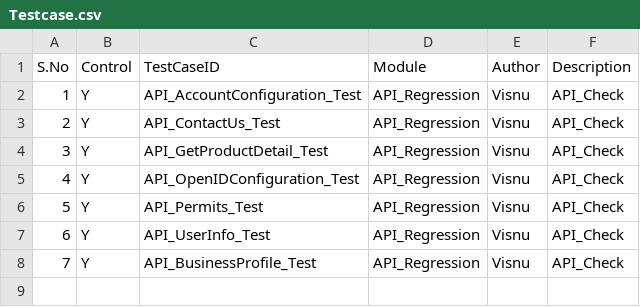
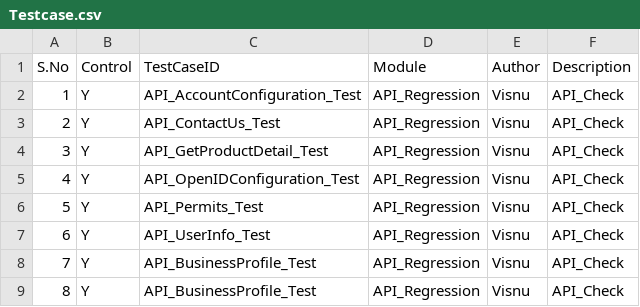
Before and after one commit to Visnupriya-KV/Roker_PlaywrightAutomation, a CSV file: Testcase.csv, drawn as a sheet.

Commit message:
updated .csv

```diff
--- a/Testcase.csv
+++ b/Testcase.csv
@@ -8 +8,2 @@ S.No,Control,TestCaseID,Module,Author,Description
 7,Y,API_BusinessProfile_Test,API_Regression,Visnu,API_Check
+8,Y,API_BusinessProfile_Test,API_Regression,Visnu,API_Check
```
